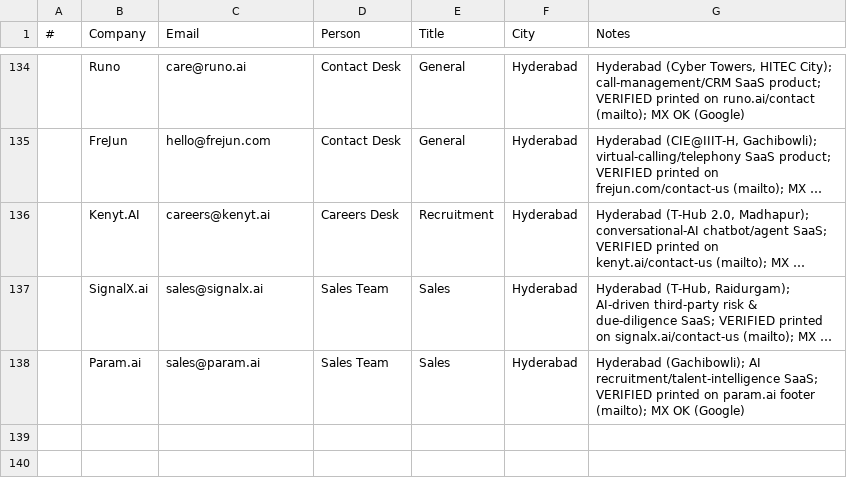
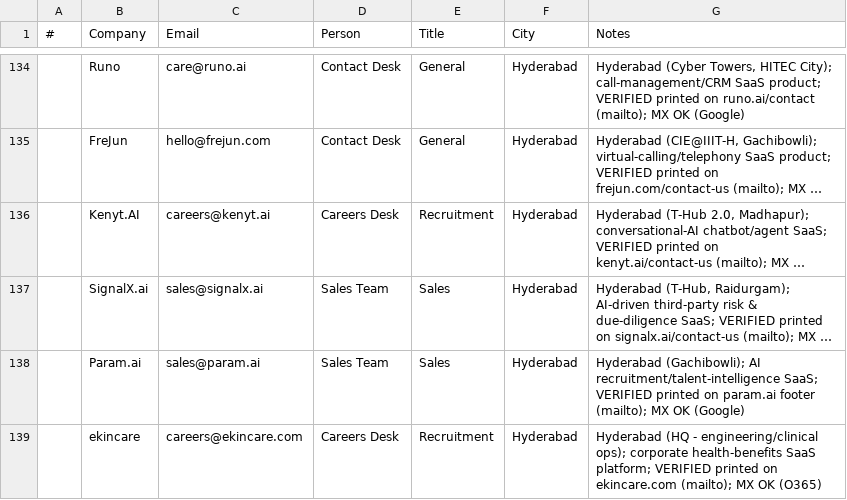
Before and after one commit to eeshsaxena/outreach-emails, a CSV file: industry/city/city_hyderabad_01.csv, drawn as a sheet; only a part is shown, gaps mark what is left out; long unchanged cells end in …; the diff names each change by its address in the sheet, - before the commit and + after, or states it on an @@ line.

Commit message:
data(hyderabad): add ekincare (site-verified)
careers@ekincare.com, printed on ekincare.com; MX OK.

```diff
--- a/industry/city/city_hyderabad_01.csv
+++ b/industry/city/city_hyderabad_01.csv
+row 139:  | ekincare | careers@ekincare.com | Careers Desk | Recruitment | Hyderabad | Hyderabad (HQ - engineering/clinical ops); corporate health-benefits SaaS platform; VERIFIED printed on ekincare.com (mailto); MX OK (O365)
```
Also changed, not shown: industry/all_emails.csv.
